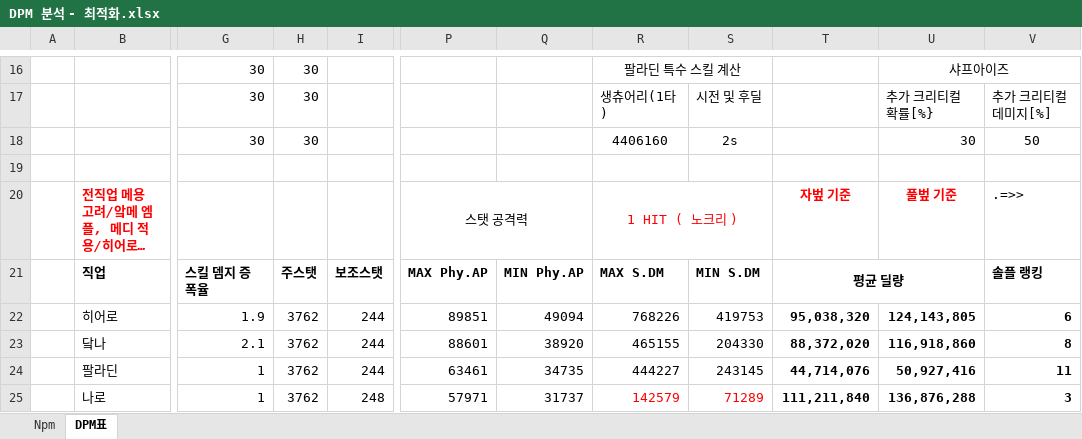
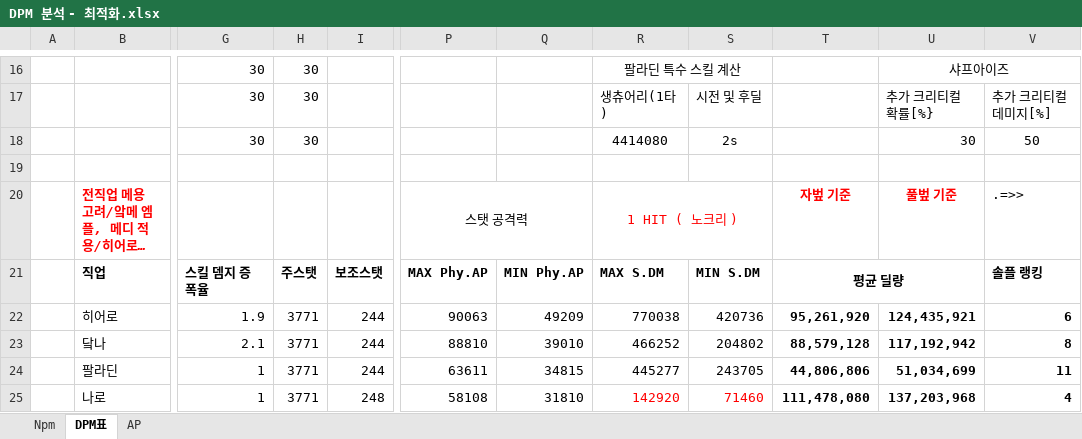
Before and after one commit to Sasibu30/MapleStory, an Excel workbook: Project/Project1(공식 및 DPM 분석)/DPM 분석 - 최적화.xlsx, sheet DPM표, drawn as a sheet; only a part is shown, gaps mark what is left out; long unchanged cells end in …; values as stored, in another font and other column widths than the file's, no borders; the diff covers the shown part only; the diff names each change by its address in the sheet, - before the commit and + after, or states it on an @@ line.

```diff
--- a/Project/Project1(공식 및 DPM 분석)/DPM 분석 - 최적화.xlsx (sheet DPM표)
+++ b/Project/Project1(공식 및 DPM 분석)/DPM 분석 - 최적화.xlsx (sheet DPM표)
+sheet tab: AP
-R18: 4406160
+R18: 4414080
-H22:H25: 3762
+H22:H25: 3771
-P22: 89851
+P22: 90063
-Q22: 49094
+Q22: 49209
-R22: 768226
+R22: 770038
-S22: 419753
+S22: 420736
-T22: 95,038,320
+T22: 95,261,920
-U22: 124,143,805
+U22: 124,435,921
-P23: 88601
+P23: 88810
-Q23: 38920
+Q23: 39010
-R23: 465155
+R23: 466252
-S23: 204330
+S23: 204802
-T23: 88,372,020
+T23: 88,579,128
-U23: 116,918,860
+U23: 117,192,942
-P24: 63461
+P24: 63611
-Q24: 34735
+Q24: 34815
-R24: 444227
+R24: 445277
-S24: 243145
+S24: 243705
-T24: 44,714,076
+T24: 44,806,806
-U24: 50,927,416
+U24: 51,034,699
-P25: 57971
+P25: 58108
-Q25: 31737
+Q25: 31810
-R25: 142579
+R25: 142920
-S25: 71289
+S25: 71460
-T25: 111,211,840
+T25: 111,478,080
-U25: 136,876,288
+U25: 137,203,968
-V25: 3
+V25: 4
```
Also changed, not shown: 1 added row, 1 removed row and 86 edited cells elsewhere in this sheet, sheet Npm, 9 other files.
